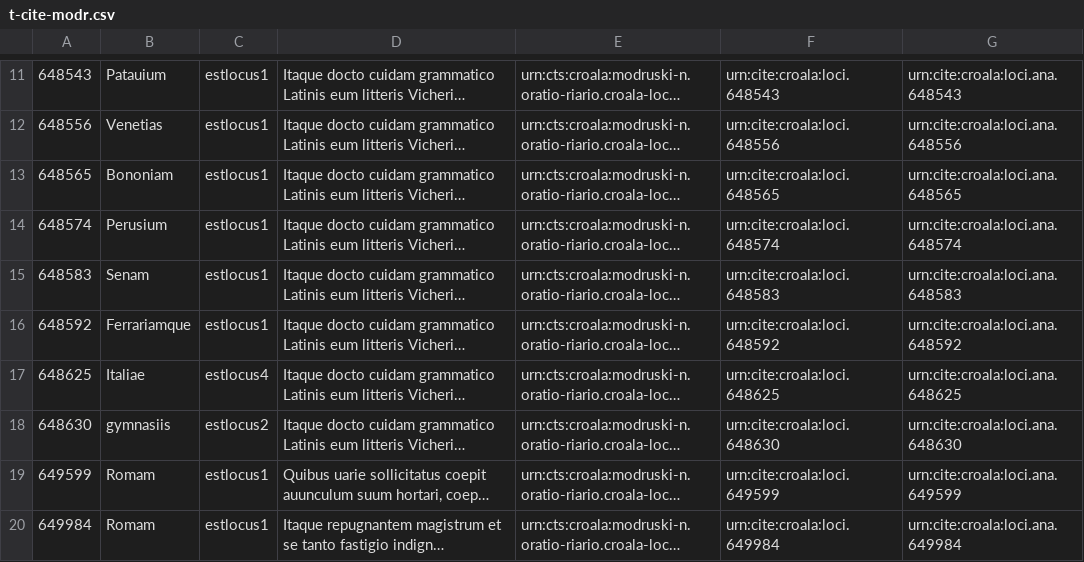
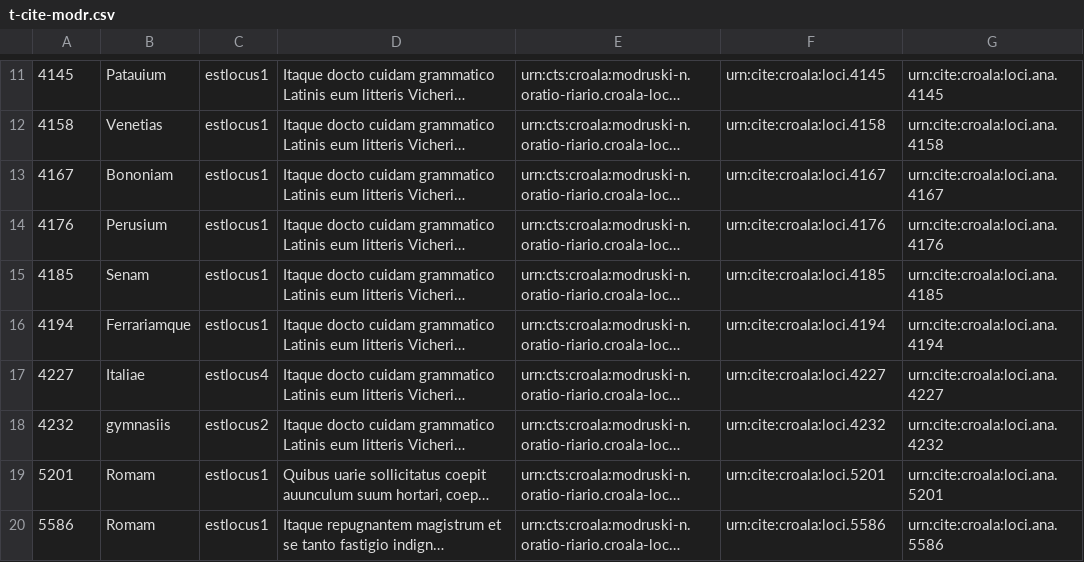
Before and after one commit to nevenjovanovic/croala-pelagios, a CSV file: csv/t-cite-modr.csv, drawn as a sheet; only a part is shown, gaps mark what is left out; long unchanged cells end in …; the diff covers the shown part only; the diff names each change by its address in the sheet, - before the commit and + after, or states it on an @@ line.

```diff
--- a/csv/t-cite-modr.csv
+++ b/csv/t-cite-modr.csv
-A11: 648543
+A11: 4145
-F11: urn:cite:croala:loci.648543
+F11: urn:cite:croala:loci.4145
-G11: urn:cite:croala:loci.ana.648543
+G11: urn:cite:croala:loci.ana.4145
-A12: 648556
+A12: 4158
-F12: urn:cite:croala:loci.648556
+F12: urn:cite:croala:loci.4158
-G12: urn:cite:croala:loci.ana.648556
+G12: urn:cite:croala:loci.ana.4158
-A13: 648565
+A13: 4167
-F13: urn:cite:croala:loci.648565
+F13: urn:cite:croala:loci.4167
-G13: urn:cite:croala:loci.ana.648565
+G13: urn:cite:croala:loci.ana.4167
-A14: 648574
+A14: 4176
-F14: urn:cite:croala:loci.648574
+F14: urn:cite:croala:loci.4176
-G14: urn:cite:croala:loci.ana.648574
+G14: urn:cite:croala:loci.ana.4176
-A15: 648583
+A15: 4185
-F15: urn:cite:croala:loci.648583
+F15: urn:cite:croala:loci.4185
-G15: urn:cite:croala:loci.ana.648583
+G15: urn:cite:croala:loci.ana.4185
-A16: 648592
+A16: 4194
-F16: urn:cite:croala:loci.648592
+F16: urn:cite:croala:loci.4194
-G16: urn:cite:croala:loci.ana.648592
+G16: urn:cite:croala:loci.ana.4194
-A17: 648625
+A17: 4227
-F17: urn:cite:croala:loci.648625
+F17: urn:cite:croala:loci.4227
-G17: urn:cite:croala:loci.ana.648625
+G17: urn:cite:croala:loci.ana.4227
-A18: 648630
+A18: 4232
-F18: urn:cite:croala:loci.648630
+F18: urn:cite:croala:loci.4232
-G18: urn:cite:croala:loci.ana.648630
+G18: urn:cite:croala:loci.ana.4232
-A19: 649599
+A19: 5201
-F19: urn:cite:croala:loci.649599
+F19: urn:cite:croala:loci.5201
-G19: urn:cite:croala:loci.ana.649599
+G19: urn:cite:croala:loci.ana.5201
-A20: 649984
+A20: 5586
-F20: urn:cite:croala:loci.649984
+F20: urn:cite:croala:loci.5586
-G20: urn:cite:croala:loci.ana.649984
+G20: urn:cite:croala:loci.ana.5586
```
Also changed, not shown: 102 edited cells elsewhere in this file.
